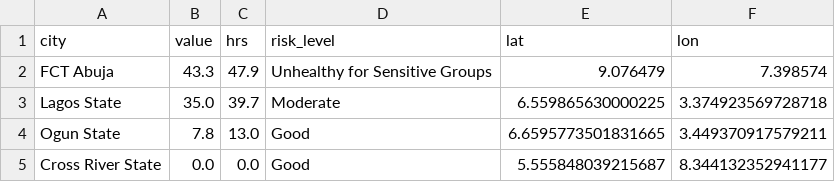
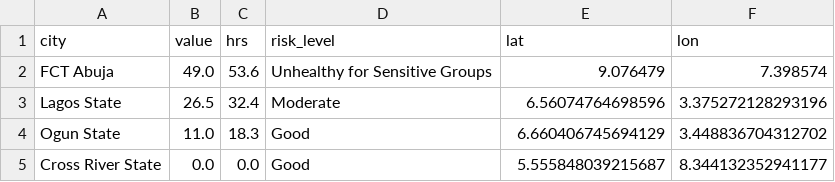
Before and after one commit to ademosuoluwatobi-cloud/airguard-ng, a CSV file: transformed_data.csv, drawn as a sheet.

```diff
--- a/transformed_data.csv
+++ b/transformed_data.csv
@@ -1,5 +1,5 @@
 city,value,hrs,risk_level,lat,lon
-FCT Abuja,43.3,47.9,Unhealthy for Sensitive Groups,9.076479,7.398574
-Lagos State,35.0,39.7,Moderate,6.559865630000225,3.374923569728718
-Ogun State,7.8,13.0,Good,6.6595773501831665,3.449370917579211
+FCT Abuja,49.0,53.6,Unhealthy for Sensitive Groups,9.076479,7.398574
+Lagos State,26.5,32.4,Moderate,6.56074764698596,3.375272128293196
+Ogun State,11.0,18.3,Good,6.660406745694129,3.448836704312702
 Cross River State,0.0,0.0,Good,5.555848039215687,8.344132352941177
```
Also changed, not shown: raw_data.csv, sensor_locations.csv, 1 other file.
